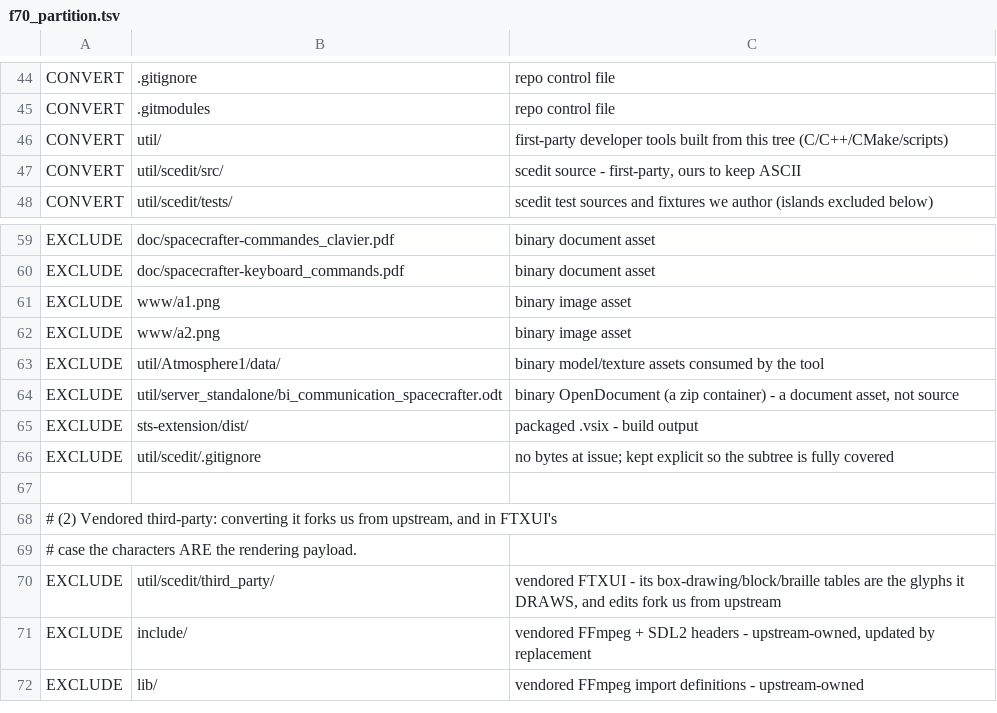
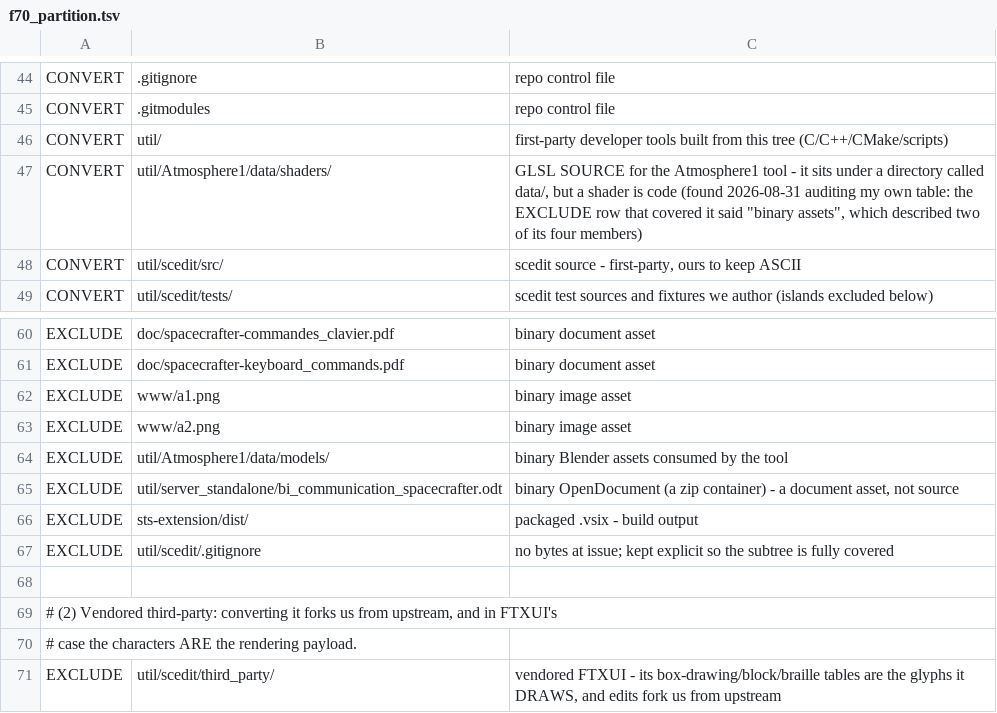
Before and after one commit to lionelruiz13/spacecrafter, a TSV file: harness/f70_partition.tsv, drawn as a sheet; only a part is shown, gaps mark what is left out; the shorter side is filled out with more unchanged rows.

```diff
--- a/harness/f70_partition.tsv
+++ b/harness/f70_partition.tsv
@@ -46,2 +46,3 @@ CONVERT	.gitmodules	repo control file
 CONVERT	util/	first-party developer tools built from this tree (C/C++/CMake/scripts)
+CONVERT	util/Atmosphere1/data/shaders/	GLSL SOURCE for the Atmosphere1 tool - it sits under a directory called data/, but a shader is code (found 2026-08-31 auditing my own table: the EXCLUDE row that covered it said "binary assets", which described two of its four members)
 CONVERT	util/scedit/src/	scedit source - first-party, ours to keep ASCII
@@ -62,3 +63,3 @@ EXCLUDE	www/a1.png	binary image asset
 EXCLUDE	www/a2.png	binary image asset
-EXCLUDE	util/Atmosphere1/data/	binary model/texture assets consumed by the tool
+EXCLUDE	util/Atmosphere1/data/models/	binary Blender assets consumed by the tool
 EXCLUDE	util/server_standalone/bi_communication_spacecrafter.odt	binary OpenDocument (a zip container) - a document asset, not source
```
Also changed, not shown: harness/f70_map.tsv, 3 other files.
